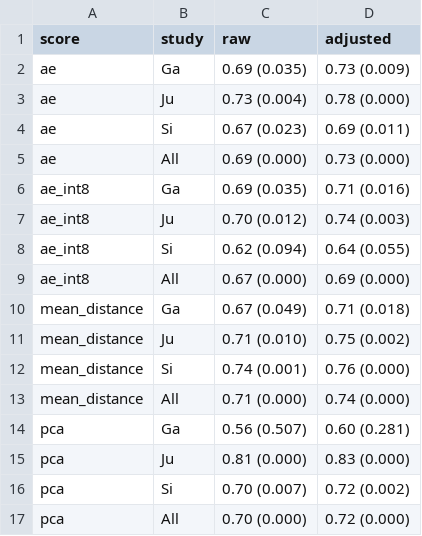
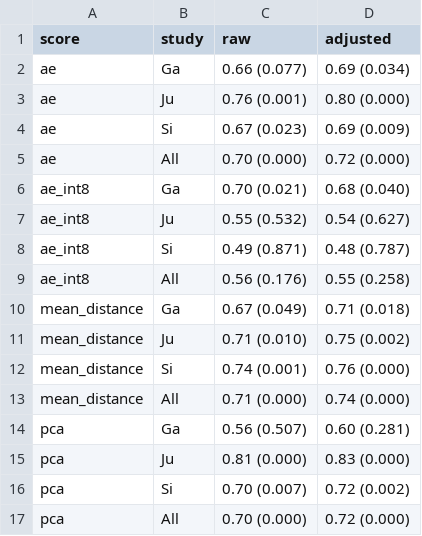
Before and after one commit to manognas-png/Parkinson-s-analysis, a CSV file: results/metrics/autoencoder_comparison.csv, drawn as a sheet.

```diff
--- a/results/metrics/autoencoder_comparison.csv
+++ b/results/metrics/autoencoder_comparison.csv
@@ -1,10 +1,10 @@
 score,study,raw,adjusted
-ae,Ga,0.69 (0.035),0.73 (0.009)
-ae,Ju,0.73 (0.004),0.78 (0.000)
-ae,Si,0.67 (0.023),0.69 (0.011)
-ae,All,0.69 (0.000),0.73 (0.000)
-ae_int8,Ga,0.69 (0.035),0.71 (0.016)
-ae_int8,Ju,0.70 (0.012),0.74 (0.003)
-ae_int8,Si,0.62 (0.094),0.64 (0.055)
-ae_int8,All,0.67 (0.000),0.69 (0.000)
+ae,Ga,0.66 (0.077),0.69 (0.034)
+ae,Ju,0.76 (0.001),0.80 (0.000)
+ae,Si,0.67 (0.023),0.69 (0.009)
+ae,All,0.70 (0.000),0.72 (0.000)
+ae_int8,Ga,0.70 (0.021),0.68 (0.040)
+ae_int8,Ju,0.55 (0.532),0.54 (0.627)
+ae_int8,Si,0.49 (0.871),0.48 (0.787)
+ae_int8,All,0.56 (0.176),0.55 (0.258)
 mean_distance,Ga,0.67 (0.049),0.71 (0.018)
```
Also changed, not shown: results/metrics/autoencoder_auc.csv, results/metrics/autoencoder_mcu.csv, 4 other files.
